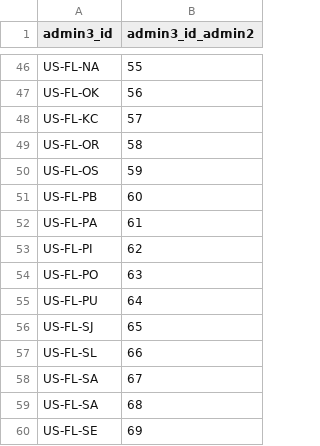
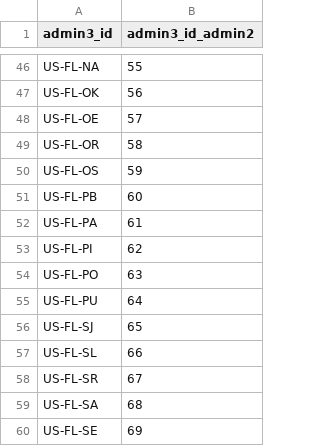
Before and after one commit to chrnolte/openplaces, a CSV file: src/openplaces/recipes/US/FL/_all/parcel/floridagio/2025/US-FL_parcel-floridagio-2025_admin3-crosswalk.csv, drawn as a sheet; only a part is shown, gaps mark what is left out.

```diff
--- a/src/openplaces/recipes/US/FL/_all/parcel/floridagio/2025/US-FL_parcel-floridagio-2025_admin3-crosswalk.csv
+++ b/src/openplaces/recipes/US/FL/_all/parcel/floridagio/2025/US-FL_parcel-floridagio-2025_admin3-crosswalk.csv
@@ -47,3 +47,3 @@ US-FL-NA,55
 US-FL-OK,56
-US-FL-KC,57
+US-FL-OE,57
 US-FL-OR,58
@@ -57,3 +57,3 @@ US-FL-SJ,65
 US-FL-SL,66
-US-FL-SA,67
+US-FL-SR,67
 US-FL-SA,68
```
Also changed, not shown: src/openplaces/geo/parcel_id_links.csv, src/openplaces/recipes/US/AR/_all/parcel/agiso/2026/US-AR_parcel-agiso-2026_admin3-crosswalk.csv, 24 other files.
